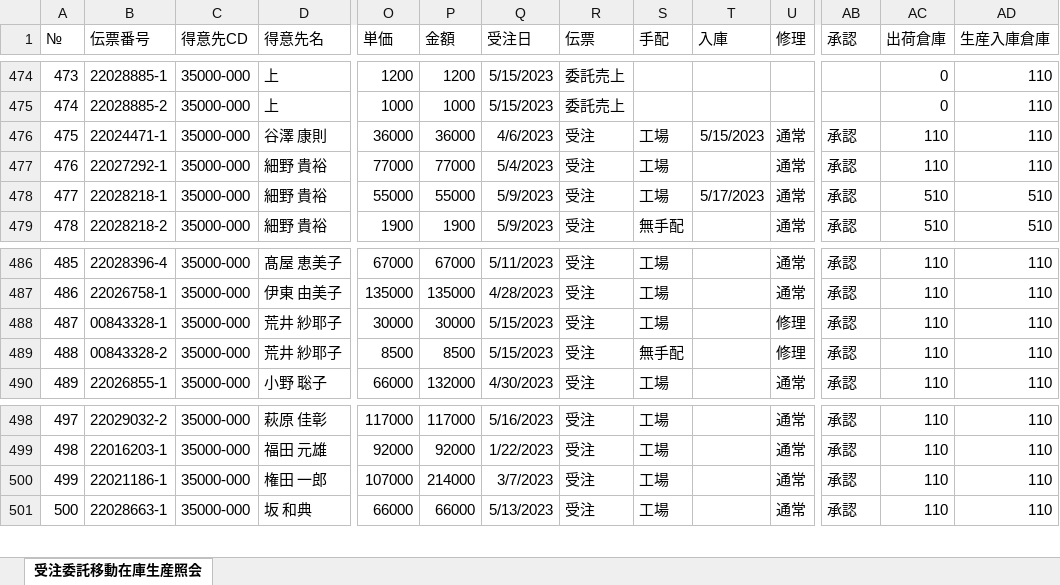
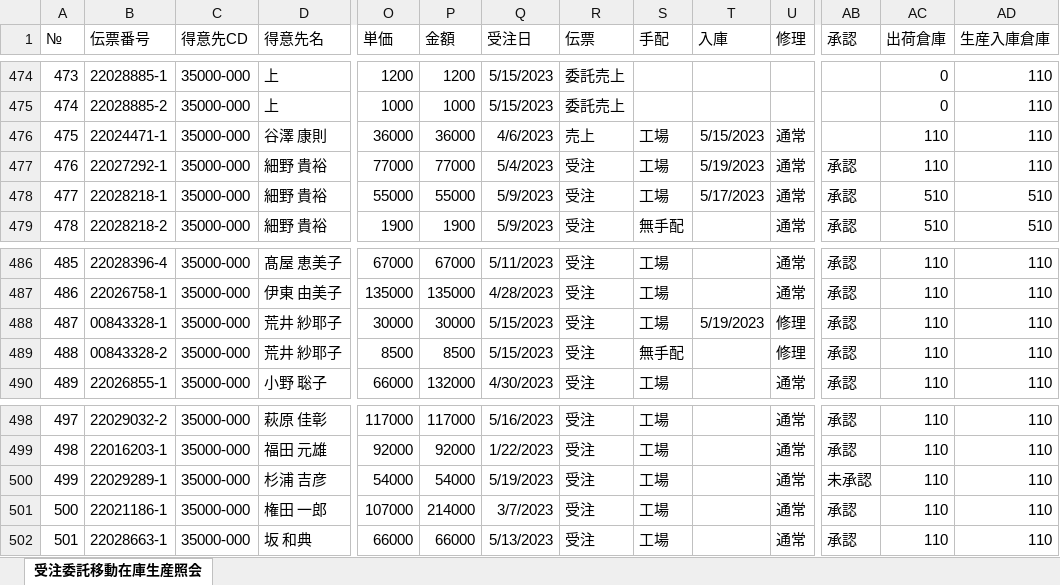
Before and after one commit to cocosan1/shop_pred, an Excel workbook: data/shopsendai79j.xlsx, sheet 受注委託移動在庫生産照会, drawn as a sheet; only a part is shown, gaps mark what is left out; values as stored, in another font and other column widths than the file's, no borders; addresses are those after the commit; rows hold the shown columns only; the diff names each change by its address in the sheet, - before the commit and + after, or states it on an @@ line.

```diff
--- a/data/shopsendai79j.xlsx (sheet 受注委託移動在庫生産照会)
+++ b/data/shopsendai79j.xlsx (sheet 受注委託移動在庫生産照会)
-R476 (伝票): 受注
+R476 (伝票): 売上
-AB476 (承認): 承認
+AB476 (承認): (empty)
-T477 (入庫): (empty)
+T477 (入庫): 5/19/2023
-T488 (入庫): (empty)
+T488 (入庫): 5/19/2023
+row 500: 499 | 22029289-1 | 35000-000 | 杉浦 吉彦 | 54000 | 54000 | 5/19/2023 | 受注 | 工場 |  | 通常 | 未承認 | 110 | 110
@@ column A (№) renumbered from row 501 down @@
```
Also changed, not shown: 1 other file.
